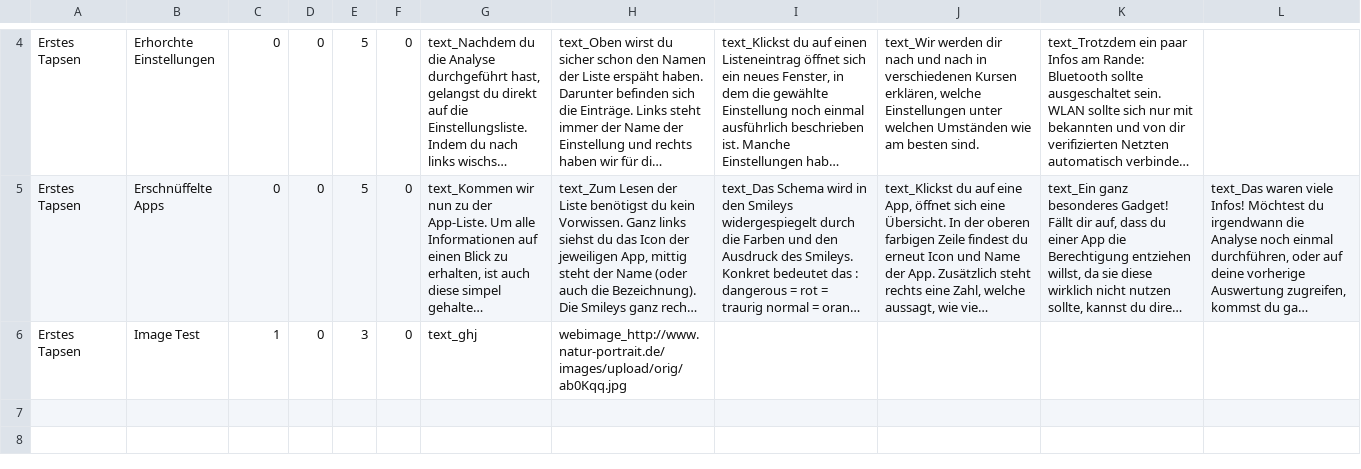
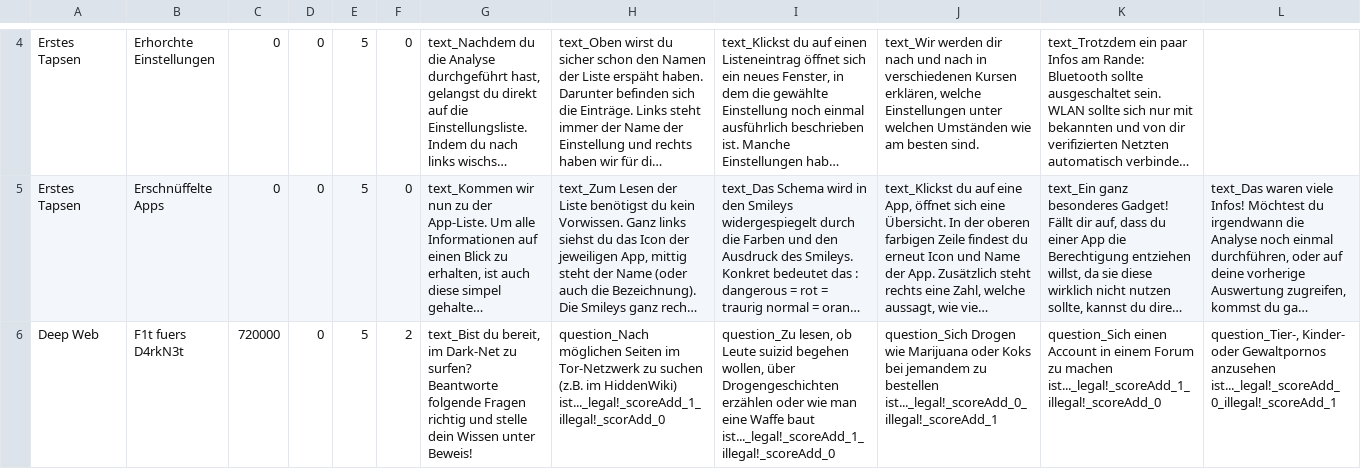
Before and after one commit to SecUSo/FoxIT, a CSV file: android/res/raw/lektionen.csv, drawn as a sheet; only a part is shown, gaps mark what is left out; long unchanged cells end in …; removed rows and columns are numbered as before the commit, all else as after; rows hold the shown columns only; the diff names each change by its address in the sheet, - before the commit and + after, or states it on an @@ line.

Commit message:
question slides buttons go away when one option is picked also one new lession

```diff
--- a/android/res/raw/lektionen.csv
+++ b/android/res/raw/lektionen.csv
-row 6: Erstes Tapsen | Image Test | 1 | 0 | 3 | 0 | text_ghj | webimage_http://www.natur-portrait.de/images/upload/orig/ab0Kqq.jpg
+row 6: Deep Web | F1t fuers D4rkN3t | 720000 | 0 | 5 | 2 | text_Bist du bereit, im Dark-Net zu surfen? Beantworte folgende Fragen richtig und stelle dein Wissen unter Beweis! | question_Nach möglichen Seiten im Tor-Netzwerk zu suchen (z.B. im HiddenWiki) ist..._legal!_scoreAdd_1_illegal!_scorAdd_0 | question_Zu lesen, ob Leute suizid begehen wollen, über Drogengeschichten erzählen oder wie man eine Waffe baut ist..._legal!_scoreAdd_1_illegal!_scoreAdd_0 | question_Sich Drogen wie Marijuana oder Koks bei jemandem zu bestellen ist..._legal!_scoreAdd_0_illegal!_scoreAdd_1 | question_Sich einen Account in einem Forum zu machen ist..._legal!_scoreAdd_1_illegal!_scoreAdd_0 | question_Tier-, Kinder- oder Gewaltpornos anzusehen ist..._legal!_scoreAdd_0_illegal!_scoreAdd_1
```
Also changed, not shown: 4 other files.
